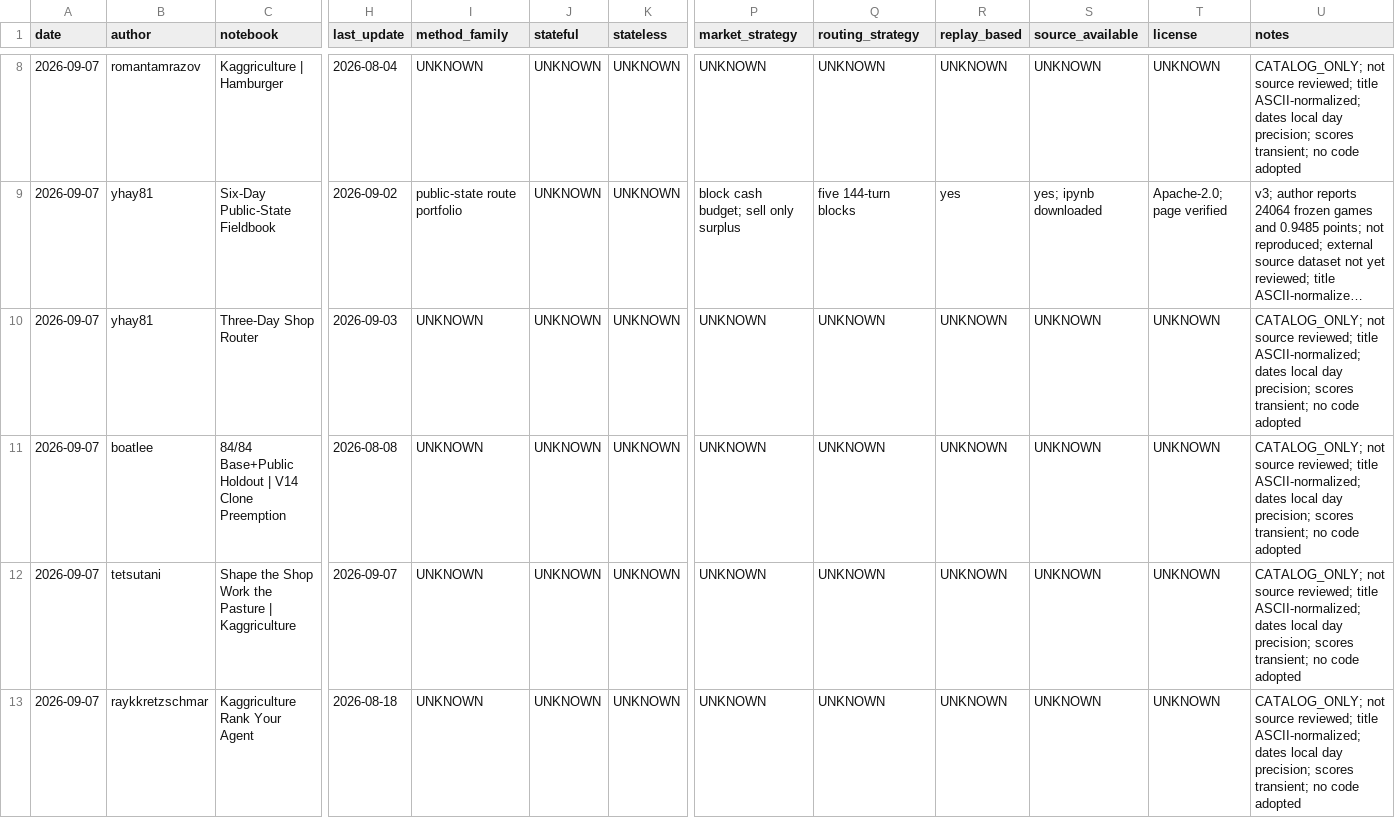
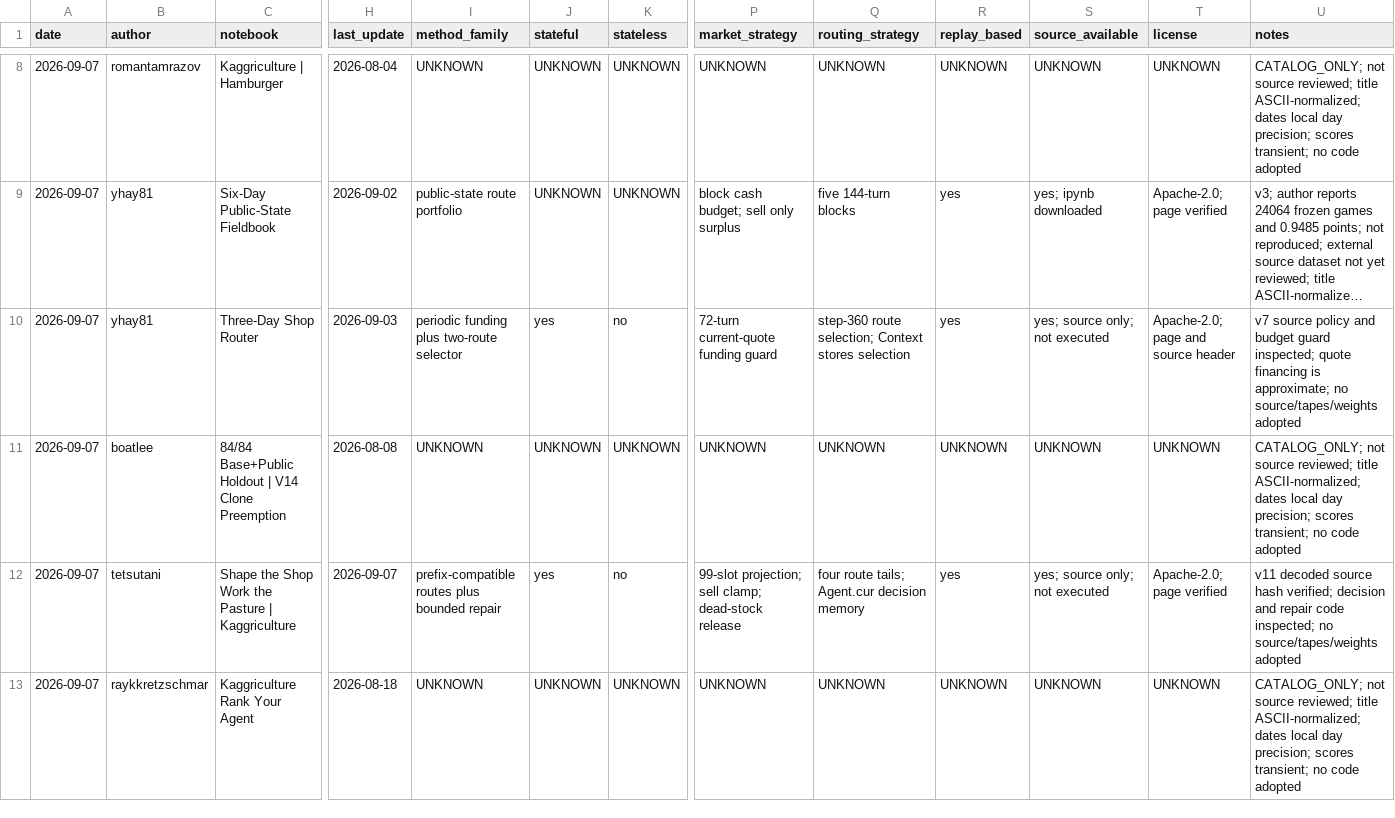
Before and after one commit to whzy3185/kagriculture, a CSV file: research/code_index.csv, drawn as a sheet; only a part is shown, gaps mark what is left out; long unchanged cells end in …; the diff covers the shown part only; the diff names each change by its address in the sheet, - before the commit and + after, or states it on an @@ line.

Commit message:
research: decompose rival mechanisms and define independent quantitative counterplay

```diff
--- a/research/code_index.csv
+++ b/research/code_index.csv
-I10 (method_family): UNKNOWN
+I10 (method_family): periodic funding plus two-route selector
-J10 (stateful): UNKNOWN
+J10 (stateful): yes
-K10 (stateless): UNKNOWN
+K10 (stateless): no
-P10 (market_strategy): UNKNOWN
+P10 (market_strategy): 72-turn current-quote funding guard
-Q10 (routing_strategy): UNKNOWN
+Q10 (routing_strategy): step-360 route selection; Context stores selection
-R10 (replay_based): UNKNOWN
+R10 (replay_based): yes
-S10 (source_available): UNKNOWN
+S10 (source_available): yes; source only; not executed
-T10 (license): UNKNOWN
+T10 (license): Apache-2.0; page and source header
-U10 (notes): CATALOG_ONLY; not source reviewed; title ASCII-normalized; dates local day precision; scores transient; no code adopted
+U10 (notes): v7 source policy and budget guard inspected; quote financing is approximate; no source/tapes/weights adopted
-I12 (method_family): UNKNOWN
+I12 (method_family): prefix-compatible routes plus bounded repair
-J12 (stateful): UNKNOWN
+J12 (stateful): yes
-K12 (stateless): UNKNOWN
+K12 (stateless): no
-P12 (market_strategy): UNKNOWN
+P12 (market_strategy): 99-slot projection; sell clamp; dead-stock release
-Q12 (routing_strategy): UNKNOWN
+Q12 (routing_strategy): four route tails; Agent.cur decision memory
-R12 (replay_based): UNKNOWN
+R12 (replay_based): yes
-S12 (source_available): UNKNOWN
+S12 (source_available): yes; source only; not executed
-T12 (license): UNKNOWN
+T12 (license): Apache-2.0; page verified
-U12 (notes): CATALOG_ONLY; not source reviewed; title ASCII-normalized; dates local day precision; scores transient; no code adopted
+U12 (notes): v11 decoded source hash verified; decision and repair code inspected; no source/tapes/weights adopted
```
Also changed, not shown: 1 added row and 21 edited cells elsewhere in this file, 17 other files.
